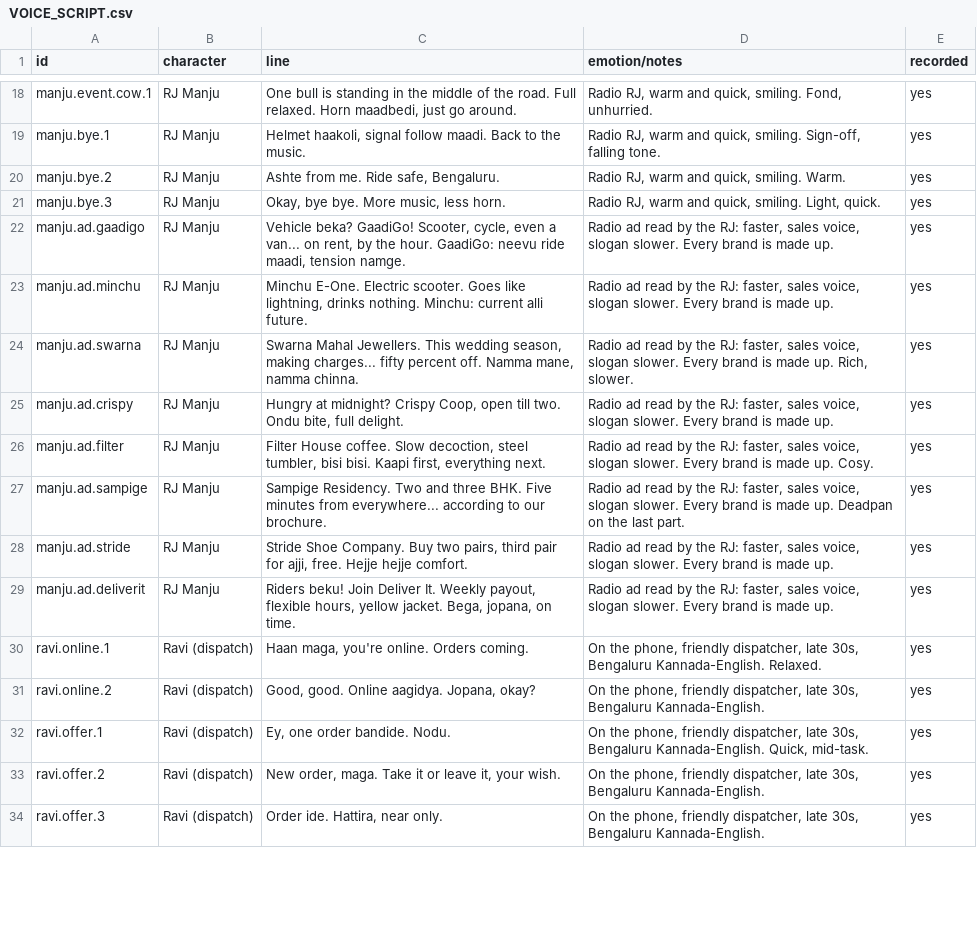
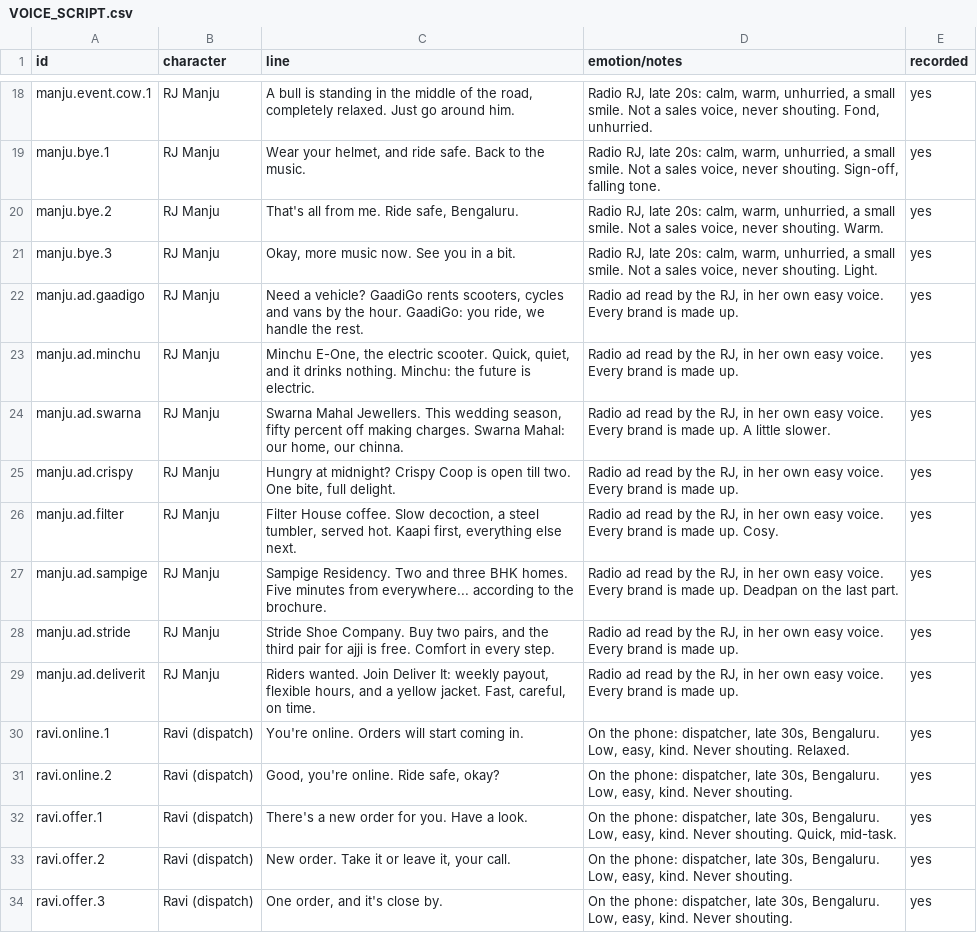
Before and after one commit to mimansha-swarup/deliver-it, a CSV file: VOICE_SCRIPT.csv, drawn as a sheet; only a part is shown, gaps mark what is left out; the diff covers the shown part only; the diff names each change by its address in the sheet, - before the commit and + after, or states it on an @@ line.

```diff
--- a/VOICE_SCRIPT.csv
+++ b/VOICE_SCRIPT.csv
-C18 (line): One bull is standing in the middle of the road. Full relaxed. Horn maadbedi, just go around.
+C18 (line): A bull is standing in the middle of the road, completely relaxed. Just go around him.
-D18 (emotion/notes): Radio RJ, warm and quick, smiling. Fond, unhurried.
+D18 (emotion/notes): Radio RJ, late 20s: calm, warm, unhurried, a small smile. Not a sales voice, never shouting. Fond, unhurried.
-C19 (line): Helmet haakoli, signal follow maadi. Back to…
+C19 (line): Wear your helmet, and ride safe. Back to…
-D19 (emotion/notes): Radio RJ, warm and quick, smiling. Sign-off, falling…
+D19 (emotion/notes): Radio RJ, late 20s: calm, warm, unhurried, a small smile. Not a sales voice, never shouting. Sign-off, falling…
-C20 (line): Ashte from me. Ride safe, Bengaluru.
+C20 (line): That's all from me. Ride safe, Bengaluru.
-D20 (emotion/notes): Radio RJ, warm and quick, smiling. Warm.
+D20 (emotion/notes): Radio RJ, late 20s: calm, warm, unhurried, a small smile. Not a sales voice, never shouting. Warm.
-C21 (line): Okay, bye bye. More music, less horn.
+C21 (line): Okay, more music now. See you in a bit.
-D21 (emotion/notes): Radio RJ, warm and quick, smiling. Light, quick.
+D21 (emotion/notes): Radio RJ, late 20s: calm, warm, unhurried, a small smile. Not a sales voice, never shouting. Light.
-C22 (line): Vehicle beka? GaadiGo! Scooter, cycle, even a van... on rent, by the hour. GaadiGo: neevu ride maadi, tension namge.
+C22 (line): Need a vehicle? GaadiGo rents scooters, cycles and vans by the hour. GaadiGo: you ride, we handle the rest.
-D22:D23 (emotion/notes): …by the RJ: faster, sales voice, slogan slower. Every brand…
+D22:D23 (emotion/notes): …by the RJ, in her own easy voice. Every brand…
-C23 (line): Minchu E-One. Electric scooter. Goes like lightning, drinks nothing. Minchu: current alli future.
+C23 (line): Minchu E-One, the electric scooter. Quick, quiet, and it drinks nothing. Minchu: the future is electric.
-C24 (line): …wedding season, making charges... fifty percent off. Namma mane, namma chinna.
+C24 (line): …wedding season, fifty percent off making charges. Swarna Mahal: our home, our chinna.
-D24 (emotion/notes): …by the RJ: faster, sales voice, slogan slower. Every brand is made up. Rich, slower.
+D24 (emotion/notes): …by the RJ, in her own easy voice. Every brand is made up. A little slower.
-C25 (line): …midnight? Crispy Coop, open till two. Ondu bite, full…
+C25 (line): …midnight? Crispy Coop is open till two. One bite, full…
-D25 (emotion/notes): …by the RJ: faster, sales voice, slogan slower. Every brand…
+D25 (emotion/notes): …by the RJ, in her own easy voice. Every brand…
-C26 (line): …Slow decoction, steel tumbler, bisi bisi. Kaapi first, everything next.
+C26 (line): …Slow decoction, a steel tumbler, served hot. Kaapi first, everything else next.
-D26 (emotion/notes): …by the RJ: faster, sales voice, slogan slower. Every brand…
+D26 (emotion/notes): …by the RJ, in her own easy voice. Every brand…
-C27 (line): …and three BHK. Five minutes from everywhere... according to our brochure.
+C27 (line): …and three BHK homes. Five minutes from everywhere... according to the brochure.
-D27 (emotion/notes): …by the RJ: faster, sales voice, slogan slower. Every brand…
+D27 (emotion/notes): …by the RJ, in her own easy voice. Every brand…
-C28 (line): …two pairs, third pair for ajji, free. Hejje hejje comfort.
+C28 (line): …two pairs, and the third pair for ajji is free. Comfort in every step.
-D28:D29 (emotion/notes): …by the RJ: faster, sales voice, slogan slower. Every brand…
+D28:D29 (emotion/notes): …by the RJ, in her own easy voice. Every brand…
-C29 (line): Riders beku! Join Deliver It. Weekly payout, flexible hours, yellow jacket. Bega, jopana, on time.
+C29 (line): Riders wanted. Join Deliver It: weekly payout, flexible hours, and a yellow jacket. Fast, careful, on time.
-C30 (line): Haan maga, you're online. Orders coming.
+C30 (line): You're online. Orders will start coming in.
-D30 (emotion/notes): On the phone, friendly dispatcher, late 30s, Bengaluru Kannada-English. Relaxed.
+D30 (emotion/notes): On the phone: dispatcher, late 30s, Bengaluru. Low, easy, kind. Never shouting. Relaxed.
-C31 (line): Good, good. Online aagidya. Jopana, okay?
+C31 (line): Good, you're online. Ride safe, okay?
-D31 (emotion/notes): On the phone, friendly dispatcher, late 30s, Bengaluru Kannada-English.
+D31 (emotion/notes): On the phone: dispatcher, late 30s, Bengaluru. Low, easy, kind. Never shouting.
-C32 (line): Ey, one order bandide. Nodu.
+C32 (line): There's a new order for you. Have a look.
-D32 (emotion/notes): On the phone, friendly dispatcher, late 30s, Bengaluru Kannada-English. Quick, mid-task.
+D32 (emotion/notes): On the phone: dispatcher, late 30s, Bengaluru. Low, easy, kind. Never shouting. Quick, mid-task.
-C33 (line): New order, maga. Take it or leave it, your wish.
+C33 (line): New order. Take it or leave it, your call.
-D33:D34 (emotion/notes): On the phone, friendly dispatcher, late 30s, Bengaluru Kannada-English.
+D33:D34 (emotion/notes): On the phone: dispatcher, late 30s, Bengaluru. Low, easy, kind. Never shouting.
-C34 (line): Order ide. Hattira, near only.
+C34 (line): One order, and it's close by.
```
Also changed, not shown: 54 edited cells elsewhere in this file, 51 other files.
